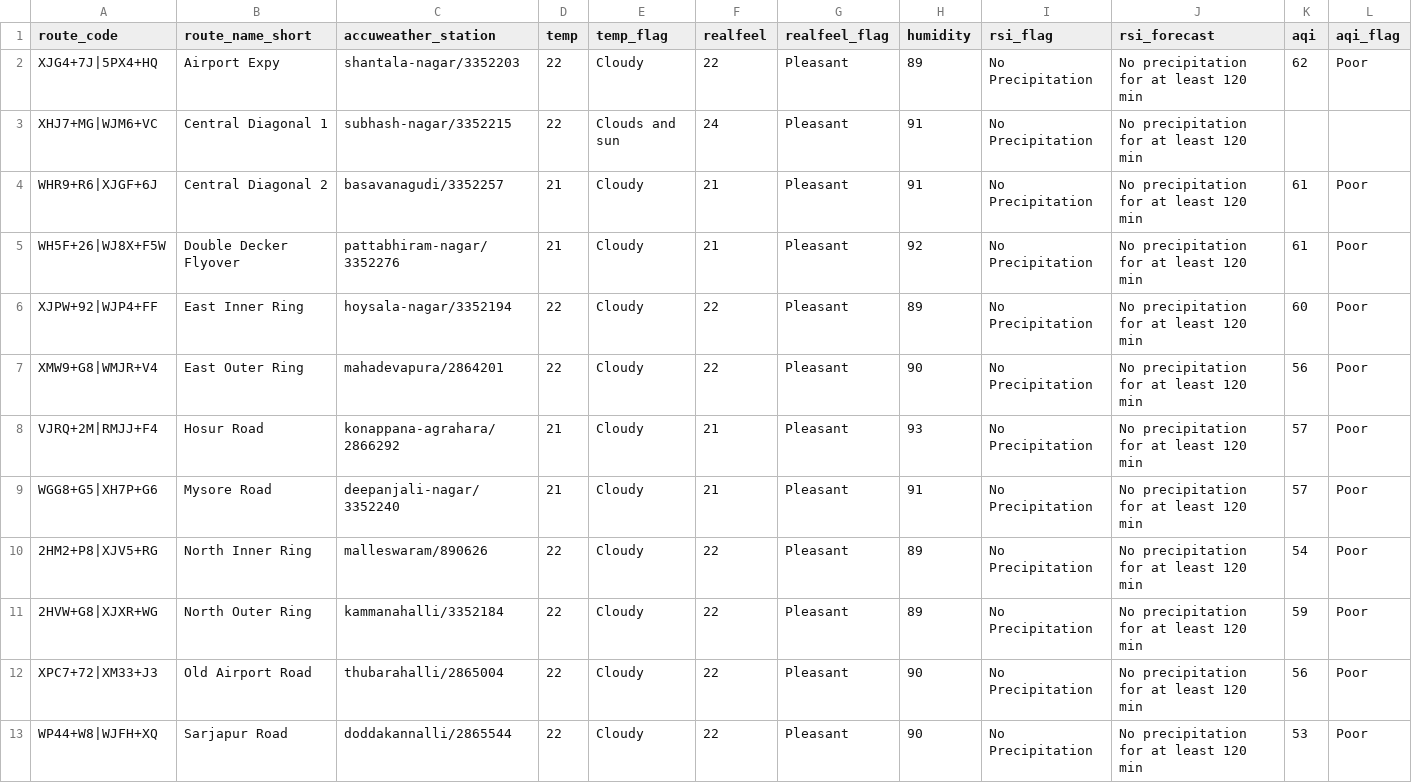
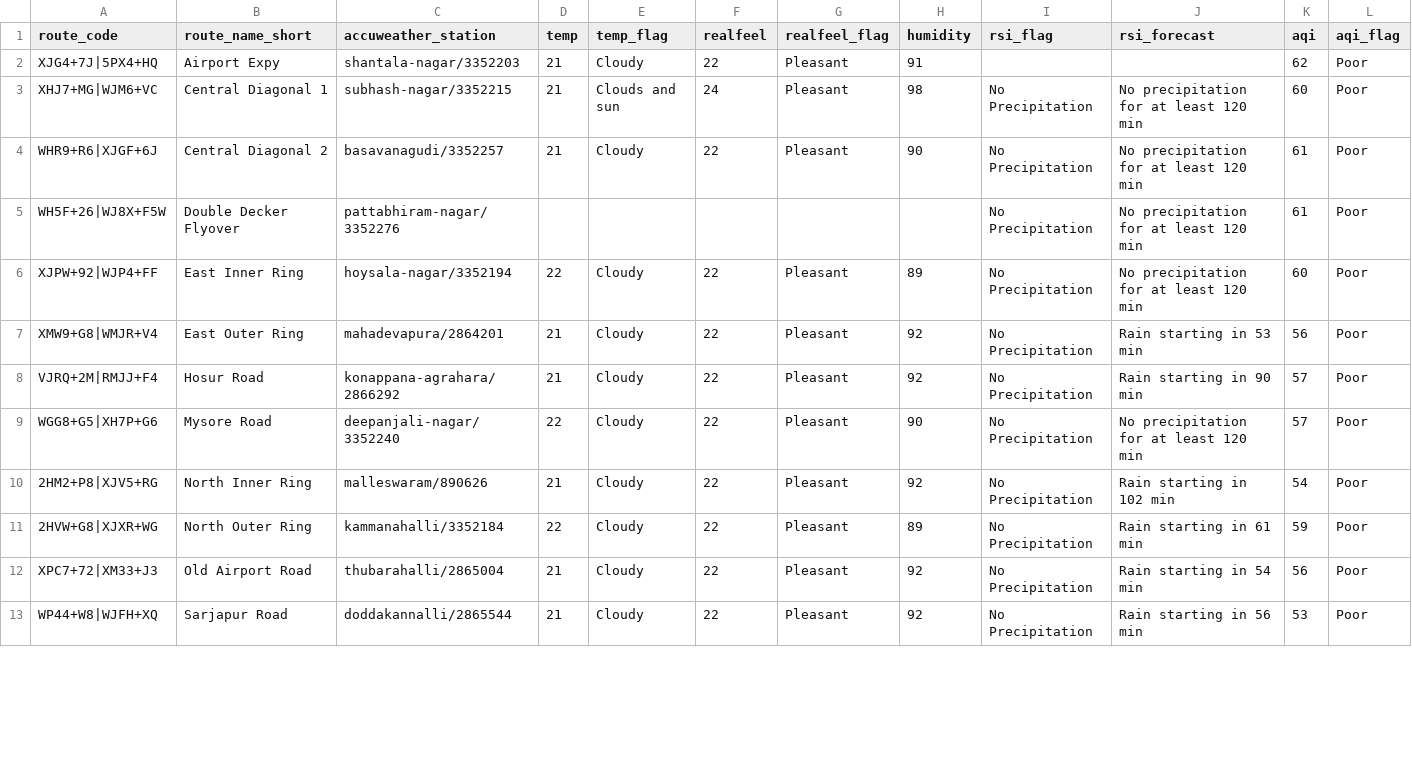
Before and after one commit to thecont1/blr-traffic-monitor, a CSV file: data/csv-weather-snapshot.csv, drawn as a sheet; only a part is shown; the diff covers the shown part only.

```diff
--- a/data/csv-weather-snapshot.csv
+++ b/data/csv-weather-snapshot.csv
@@ -1,13 +1,13 @@
 route_code,route_name_short,accuweather_station,temp,temp_flag,realfeel,realfeel_flag,humidity,rsi_flag,rsi_forecast,aqi,aqi_flag
-XJG4+7J|5PX4+HQ,Airport Expy,shantala-nagar/3352203,22,Cloudy,22,Pleasant,89,No Precipitation,No precipitation for at least 120 min,62,Poor
-XHJ7+MG|WJM6+VC,Central Diagonal 1,subhash-nagar/3352215,22,Clouds and sun,24,Pleasant,91,No Precipitation,No precipitation for at least 120 min,,
-WHR9+R6|XJGF+6J,Central Diagonal 2,basavanagudi/3352257,21,Cloudy,21,Pleasant,91,No Precipitation,No precipitation for at least 120 min,61,Poor
-WH5F+26|WJ8X+F5W,Double Decker Flyover,pattabhiram-nagar/3352276,21,Cloudy,21,Pleasant,92,No Precipitation,No precipitation for at least 120 min,61,Poor
+XJG4+7J|5PX4+HQ,Airport Expy,shantala-nagar/3352203,21,Cloudy,22,Pleasant,91,,,62,Poor
+XHJ7+MG|WJM6+VC,Central Diagonal 1,subhash-nagar/3352215,21,Clouds and sun,24,Pleasant,98,No Precipitation,No precipitation for at least 120 min,60,Poor
+WHR9+R6|XJGF+6J,Central Diagonal 2,basavanagudi/3352257,21,Cloudy,22,Pleasant,90,No Precipitation,No precipitation for at least 120 min,61,Poor
+WH5F+26|WJ8X+F5W,Double Decker Flyover,pattabhiram-nagar/3352276,,,,,,No Precipitation,No precipitation for at least 120 min,61,Poor
 XJPW+92|WJP4+FF,East Inner Ring,hoysala-nagar/3352194,22,Cloudy,22,Pleasant,89,No Precipitation,No precipitation for at least 120 min,60,Poor
-XMW9+G8|WMJR+V4,East Outer Ring,mahadevapura/2864201,22,Cloudy,22,Pleasant,90,No Precipitation,No precipitation for at least 120 min,56,Poor
-VJRQ+2M|RMJJ+F4,Hosur Road,konappana-agrahara/2866292,21,Cloudy,21,Pleasant,93,No Precipitation,No precipitation for at least 120 min,57,Poor
-WGG8+G5|XH7P+G6,Mysore Road,deepanjali-nagar/3352240,21,Cloudy,21,Pleasant,91,No Precipitation,No precipitation for at least 120 min,57,Poor
-2HM2+P8|XJV5+RG,North Inner Ring,malleswaram/890626,22,Cloudy,22,Pleasant,89,No Precipitation,No precipitation for at least 120 min,54,Poor
-2HVW+G8|XJXR+WG,North Outer Ring,kammanahalli/3352184,22,Cloudy,22,Pleasant,89,No Precipitation,No precipitation for at least 120 min,59,Poor
-XPC7+72|XM33+J3,Old Airport Road,thubarahalli/2865004,22,Cloudy,22,Pleasant,90,No Precipitation,No precipitation for at least 120 min,56,Poor
-WP44+W8|WJFH+XQ,Sarjapur Road,doddakannalli/2865544,22,Cloudy,22,Pleasant,90,No Precipitation,No precipitation for at least 120 min,53,Poor
+XMW9+G8|WMJR+V4,East Outer Ring,mahadevapura/2864201,21,Cloudy,22,Pleasant,92,No Precipitation,Rain starting in 53 min,56,Poor
+VJRQ+2M|RMJJ+F4,Hosur Road,konappana-agrahara/2866292,21,Cloudy,22,Pleasant,92,No Precipitation,Rain starting in 90 min,57,Poor
+WGG8+G5|XH7P+G6,Mysore Road,deepanjali-nagar/3352240,22,Cloudy,22,Pleasant,90,No Precipitation,No precipitation for at least 120 min,57,Poor
+2HM2+P8|XJV5+RG,North Inner Ring,malleswaram/890626,21,Cloudy,22,Pleasant,92,No Precipitation,Rain starting in 102 min,54,Poor
+2HVW+G8|XJXR+WG,North Outer Ring,kammanahalli/3352184,22,Cloudy,22,Pleasant,89,No Precipitation,Rain starting in 61 min,59,Poor
+XPC7+72|XM33+J3,Old Airport Road,thubarahalli/2865004,21,Cloudy,22,Pleasant,92,No Precipitation,Rain starting in 54 min,56,Poor
+WP44+W8|WJFH+XQ,Sarjapur Road,doddakannalli/2865544,21,Cloudy,22,Pleasant,92,No Precipitation,Rain starting in 56 min,53,Poor
```
Also changed, not shown: 5 edited cells elsewhere in this file, 1 other file.
